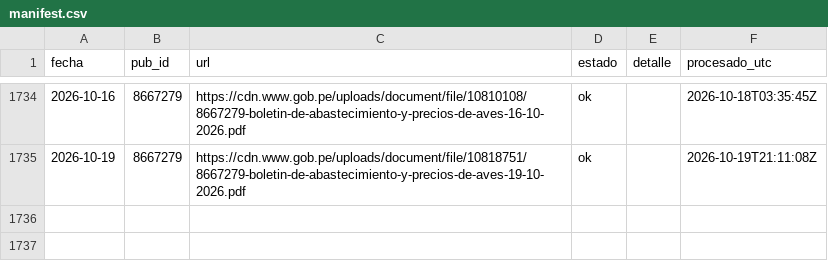
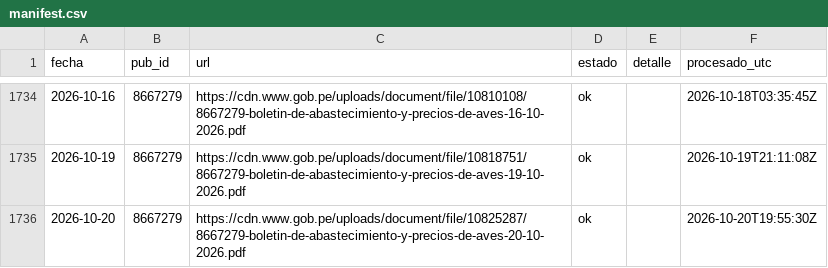
Before and after one commit to elqvixote/precios-pollo-pe, a CSV file: data/manifest.csv, drawn as a sheet; only a part is shown, gaps mark what is left out.

```diff
--- a/data/manifest.csv
+++ b/data/manifest.csv
@@ -1735 +1735,2 @@ fecha,pub_id,url,estado,detalle,procesado_utc
 2026-10-19,8667279,https://cdn.www.gob.pe/uploads/document/file/10818751/8667279-boletin-de-abastecimiento-y-precios-de-aves-19-10-2026.pdf,ok,,2026-10-19T21:11:08Z
+2026-10-20,8667279,https://cdn.www.gob.pe/uploads/document/file/10825287/8667279-boletin-de-abastecimiento-y-precios-de-aves-20-10-2026.pdf,ok,,2026-10-20T19:55:30Z
```
Also changed, not shown: data/ingreso.csv, data/mensual.csv, 5 other files.
